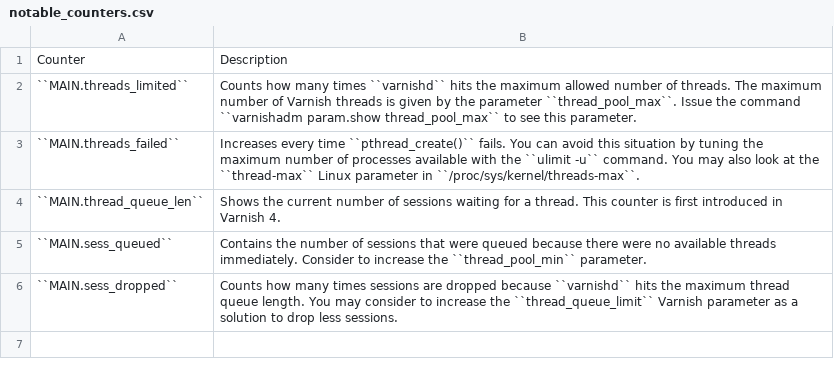
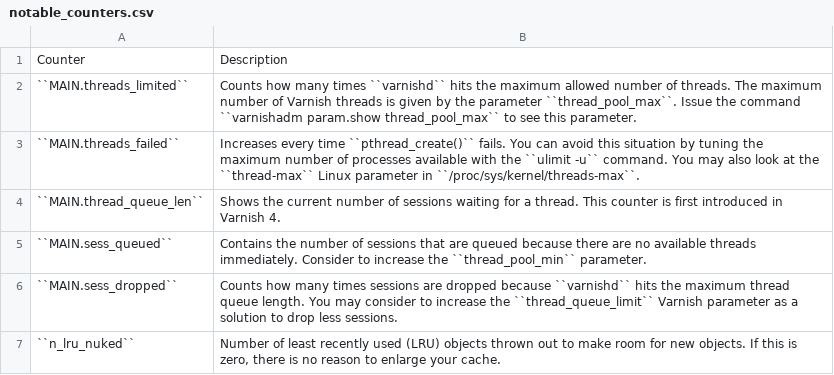
Before and after one commit to varnish/Varnish-Book, a CSV file: tables/notable_counters.csv, drawn as a sheet; the diff names each change by its address in the sheet, - before the commit and + after, or states it on an @@ line.

```diff
--- a/tables/notable_counters.csv
+++ b/tables/notable_counters.csv
-B2: …this parameter.
+B2: …this parameter.
-B5: …sessions that were queued because there were no available…
+B5: …sessions that are queued because there are no available…
+row 7: ``n_lru_nuked`` | Number of least recently used (LRU) objects thrown out to make room for new objects. If this is zero, there is no reason to enlarge your cache.
```
Also changed, not shown: tables/relevant_threads.csv, 5 other files.
